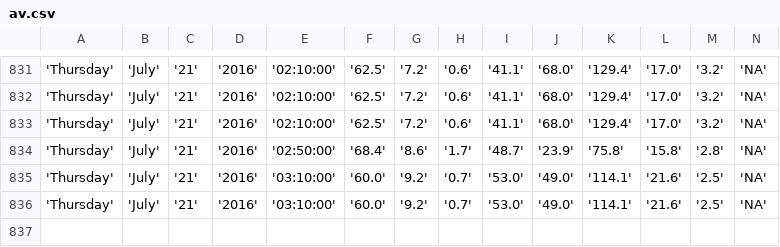
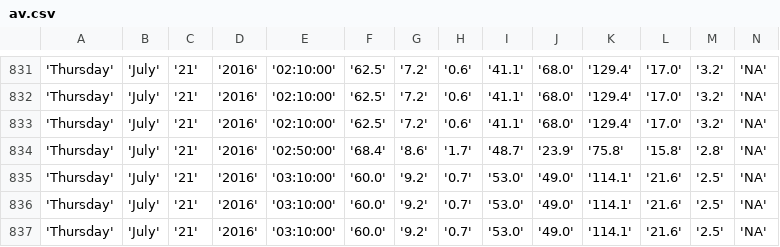
Before and after one commit to bibekpoddar/sdpcbdata, a CSV file: av.csv, drawn as a sheet; only a part is shown, gaps mark what is left out; rows hold the shown columns only; the diff names each change by its address in the sheet, - before the commit and + after, or states it on an @@ line.

```diff
--- a/av.csv
+++ b/av.csv
+row 837: 'Thursday' | 'July' | '21' | '2016' | '03:10:00' | '60.0' | '9.2' | '0.7' | '53.0' | '49.0' | '114.1' | '21.6' | '2.5' | 'NA'
```
Also changed, not shown: cl.csv, igi.csv, 3 other files.
